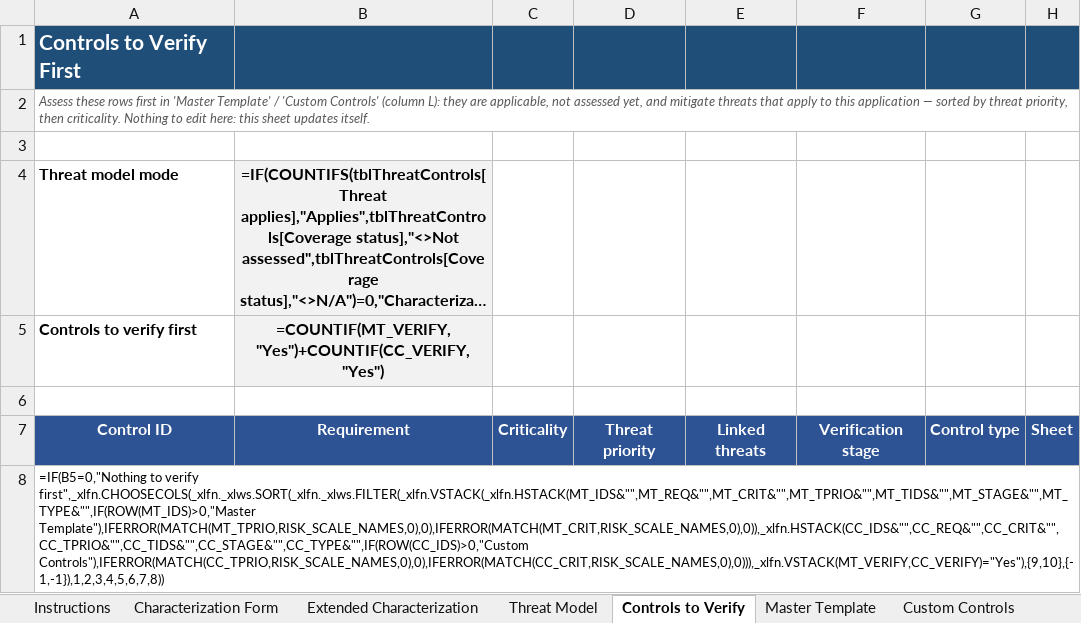
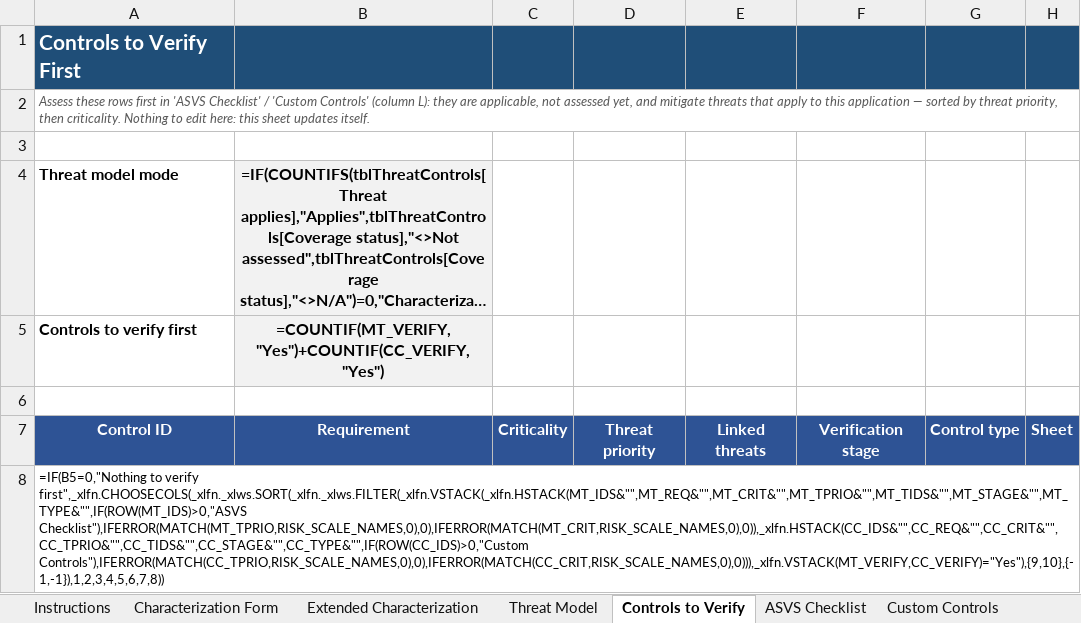
Before and after one commit to Zzanoni/app-hardening-baseline, an Excel workbook: templates/ASVS_Master_Hardening_Template.xlsx, sheet Controls to Verify, drawn as a sheet; long unchanged cells end in …; values as stored, in another font and other column widths than the file's, no borders; formulas without a stored value are shown as written; conditional formats not drawn; the diff names each change by its address in the sheet, - before the commit and + after, or states it on an @@ line.

```diff
--- a/templates/ASVS_Master_Hardening_Template.xlsx (sheet Controls to Verify)
+++ b/templates/ASVS_Master_Hardening_Template.xlsx (sheet Controls to Verify)
-sheet tab: Master Template
+sheet tab: ASVS Checklist
-A2: …first in 'Master Template' / 'Custom…
+A2: …first in 'ASVS Checklist' / 'Custom…
-A8: …to verify first",_xlfn.CHOOSECOLS(_xlfn._xlws.SORT(_xlfn._xlws.FILTER(_xlfn.VSTACK(_xlfn.HSTACK(MT_IDS&"",MT_REQ&"",MT_CRIT&"",MT_TPRIO&"",MT_TIDS&"",MT_STAGE&"",MT_TYPE&"",IF(ROW(MT_IDS)>0,"Master Template"),IFERROR(MATCH(MT_TPRIO,RISK_SCALE_NAMES,0),0),IFERROR(MATCH(MT_CRIT,RISK_SCALE_NAMES,0),0)),_xlfn.HSTACK(CC_IDS&"",CC_REQ&"",CC_CRIT&"",CC_TPRIO&"",CC_TIDS&"",CC_STAGE&"",CC_TYPE&"",IF(ROW(CC_IDS)>0,"Custom Controls"),IFERROR(MATCH(CC_TPRIO,RISK_SCALE_NAMES,0),0),IFERROR(MATCH(CC_CRIT,RISK_SCALE_NAMES,0),0))),_xlfn.VSTACK(MT_VERIFY,CC_VERIFY)="Yes"),{9,10},{-1,-1}),1,2,3,4,5,6,7,8))
+A8: …to verify first",_xlfn.CHOOSECOLS(_xlfn._xlws.SORT(_xlfn._xlws.FILTER(_xlfn.VSTACK(_xlfn.HSTACK(MT_IDS&"",MT_REQ&"",MT_CRIT&"",MT_TPRIO&"",MT_TIDS&"",MT_STAGE&"",MT_TYPE&"",IF(ROW(MT_IDS)>0,"ASVS Checklist"),IFERROR(MATCH(MT_TPRIO,RISK_SCALE_NAMES,0),0),IFERROR(MATCH(MT_CRIT,RISK_SCALE_NAMES,0),0)),_xlfn.HSTACK(CC_IDS&"",CC_REQ&"",CC_CRIT&"",CC_TPRIO&"",CC_TIDS&"",CC_STAGE&"",CC_TYPE&"",IF(ROW(CC_IDS)>0,"Custom Controls"),IFERROR(MATCH(CC_TPRIO,RISK_SCALE_NAMES,0),0),IFERROR(MATCH(CC_CRIT,RISK_SCALE_NAMES,0),0))),_xlfn.VSTACK(MT_VERIFY,CC_VERIFY)="Yes"),{9,10},{-1,-1}),1,2,3,4,5,6,7,8))
```
Also changed, not shown: sheet Instructions, sheet Catalog Health, sheet Characterization Form, sheet Threat-Control Map, sheet Custom Controls, sheet ASVS Checklist, examples/Example_COTS_Hosted_App.xlsx, 6 other files.
